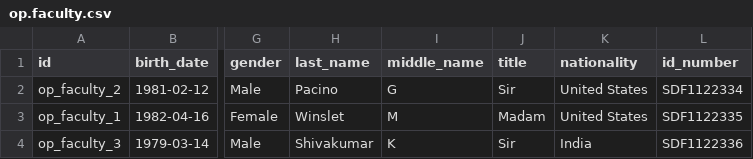
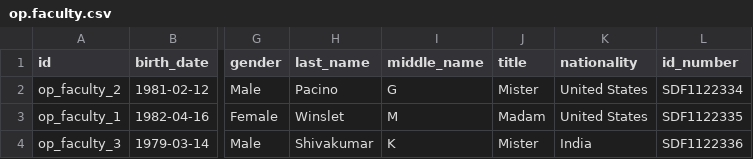
Before and after one commit to openeducat/openeducat_erp, a CSV file: openeducat_erp/demo/op.faculty.csv, drawn as a sheet; only a part is shown, gaps mark what is left out; the diff names each change by its address in the sheet, - before the commit and + after, or states it on an @@ line.

```diff
--- a/openeducat_erp/demo/op.faculty.csv
+++ b/openeducat_erp/demo/op.faculty.csv
-J2 (title): Sir
+J2 (title): Mister
-J4 (title): Sir
+J4 (title): Mister
```
Also changed, not shown: openeducat_erp/demo/op.student.csv, 13 other files.
